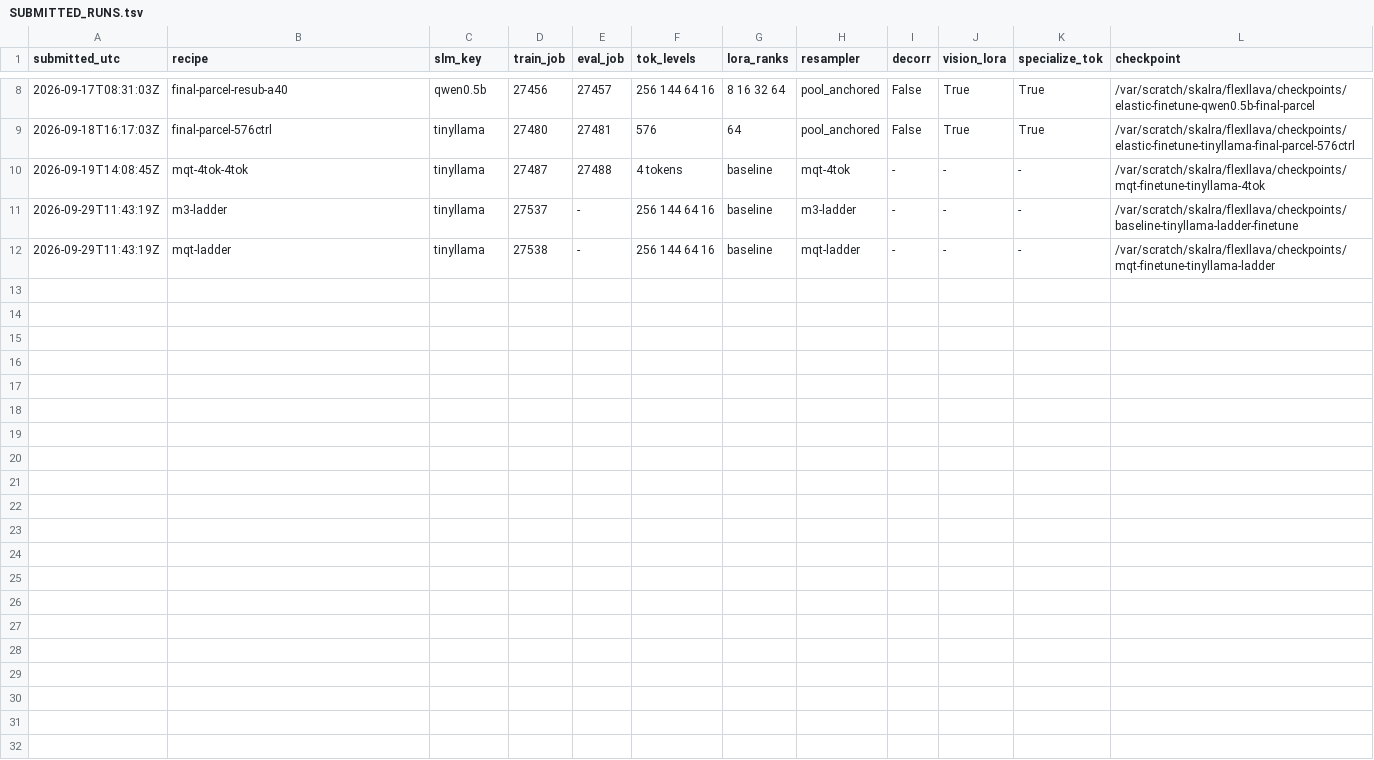
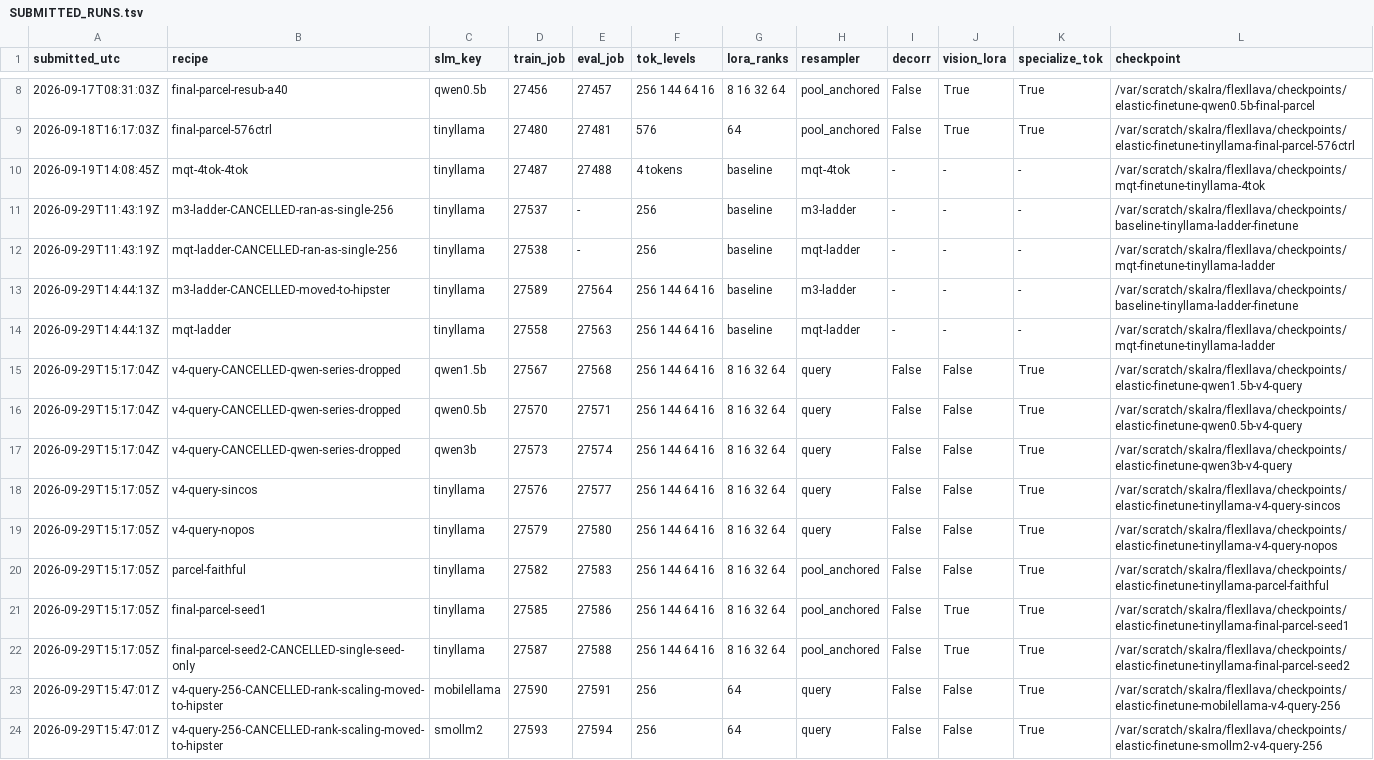
Before and after one commit to sudaksh14/FlexLLaVA, a TSV file: docs/SUBMITTED_RUNS.tsv, drawn as a sheet; only a part is shown, gaps mark what is left out.

```diff
--- a/docs/SUBMITTED_RUNS.tsv
+++ b/docs/SUBMITTED_RUNS.tsv
@@ -10,3 +10,15 @@ submitted_utc	recipe	slm_key	train_job	eval_job	tok_levels	lora_ranks	resampler
 2026-09-19T14:08:45Z	mqt-4tok-4tok	tinyllama	27487	27488	4 tokens	baseline	mqt-4tok	-	-	-	/var/scratch/skalra/flexllava/checkpoints/mqt-finetune-tinyllama-4tok
-2026-09-29T11:43:19Z	m3-ladder	tinyllama	27537	-	256 144 64 16	baseline	m3-ladder	-	-	-	/var/scratch/skalra/flexllava/checkpoints/baseline-tinyllama-ladder-finetune
-2026-09-29T11:43:19Z	mqt-ladder	tinyllama	27538	-	256 144 64 16	baseline	mqt-ladder	-	-	-	/var/scratch/skalra/flexllava/checkpoints/mqt-finetune-tinyllama-ladder
+2026-09-29T11:43:19Z	m3-ladder-CANCELLED-ran-as-single-256	tinyllama	27537	-	256	baseline	m3-ladder	-	-	-	/var/scratch/skalra/flexllava/checkpoints/baseline-tinyllama-ladder-finetune
+2026-09-29T11:43:19Z	mqt-ladder-CANCELLED-ran-as-single-256	tinyllama	27538	-	256	baseline	mqt-ladder	-	-	-	/var/scratch/skalra/flexllava/checkpoints/mqt-finetune-tinyllama-ladder
+2026-09-29T14:44:13Z	m3-ladder-CANCELLED-moved-to-hipster	tinyllama	27589	27564	256 144 64 16	baseline	m3-ladder	-	-	-	/var/scratch/skalra/flexllava/checkpoints/baseline-tinyllama-ladder-finetune
+2026-09-29T14:44:13Z	mqt-ladder	tinyllama	27558	27563	256 144 64 16	baseline	mqt-ladder	-	-	-	/var/scratch/skalra/flexllava/checkpoints/mqt-finetune-tinyllama-ladder
+2026-09-29T15:17:04Z	v4-query-CANCELLED-qwen-series-dropped	qwen1.5b	27567	27568	256 144 64 16	8 16 32 64	query	False	False	True	/var/scratch/skalra/flexllava/checkpoints/elastic-finetune-qwen1.5b-v4-query
+2026-09-29T15:17:04Z	v4-query-CANCELLED-qwen-series-dropped	qwen0.5b	27570	27571	256 144 64 16	8 16 32 64	query	False	False	True	/var/scratch/skalra/flexllava/checkpoints/elastic-finetune-qwen0.5b-v4-query
+2026-09-29T15:17:04Z	v4-query-CANCELLED-qwen-series-dropped	qwen3b	27573	27574	256 144 64 16	8 16 32 64	query	False	False	True	/var/scratch/skalra/flexllava/checkpoints/elastic-finetune-qwen3b-v4-query
+2026-09-29T15:17:05Z	v4-query-sincos	tinyllama	27576	27577	256 144 64 16	8 16 32 64	query	False	False	True	/var/scratch/skalra/flexllava/checkpoints/elastic-finetune-tinyllama-v4-query-sincos
+2026-09-29T15:17:05Z	v4-query-nopos	tinyllama	27579	27580	256 144 64 16	8 16 32 64	query	False	False	True	/var/scratch/skalra/flexllava/checkpoints/elastic-finetune-tinyllama-v4-query-nopos
+2026-09-29T15:17:05Z	parcel-faithful	tinyllama	27582	27583	256 144 64 16	8 16 32 64	pool_anchored	False	False	True	/var/scratch/skalra/flexllava/checkpoints/elastic-finetune-tinyllama-parcel-faithful
+2026-09-29T15:17:05Z	final-parcel-seed1	tinyllama	27585	27586	256 144 64 16	8 16 32 64	pool_anchored	False	True	True	/var/scratch/skalra/flexllava/checkpoints/elastic-finetune-tinyllama-final-parcel-seed1
+2026-09-29T15:17:05Z	final-parcel-seed2-CANCELLED-single-seed-only	tinyllama	27587	27588	256 144 64 16	8 16 32 64	pool_anchored	False	True	True	/var/scratch/skalra/flexllava/checkpoints/elastic-finetune-tinyllama-final-parcel-seed2
+2026-09-29T15:47:01Z	v4-query-256-CANCELLED-rank-scaling-moved-to-hipster	mobilellama	27590	27591	256	64	query	False	False	True	/var/scratch/skalra/flexllava/checkpoints/elastic-finetune-mobilellama-v4-query-256
+2026-09-29T15:47:01Z	v4-query-256-CANCELLED-rank-scaling-moved-to-hipster	smollm2	27593	27594	256	64	query	False	False	True	/var/scratch/skalra/flexllava/checkpoints/elastic-finetune-smollm2-v4-query-256
```
Also changed, not shown: 10 other files.
